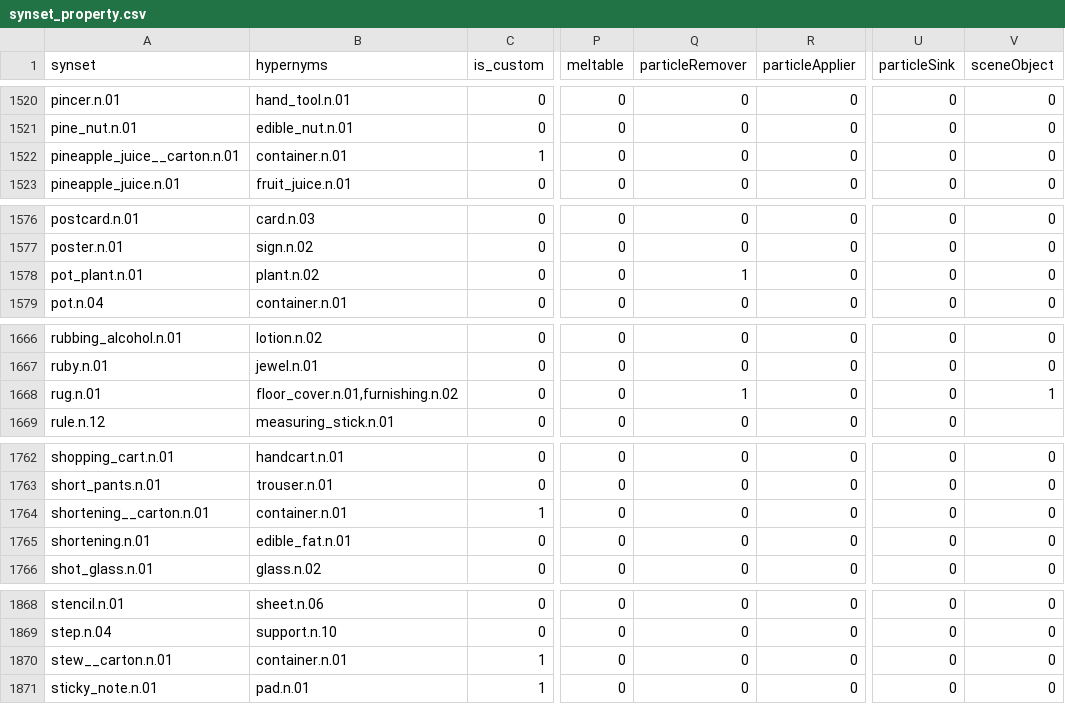
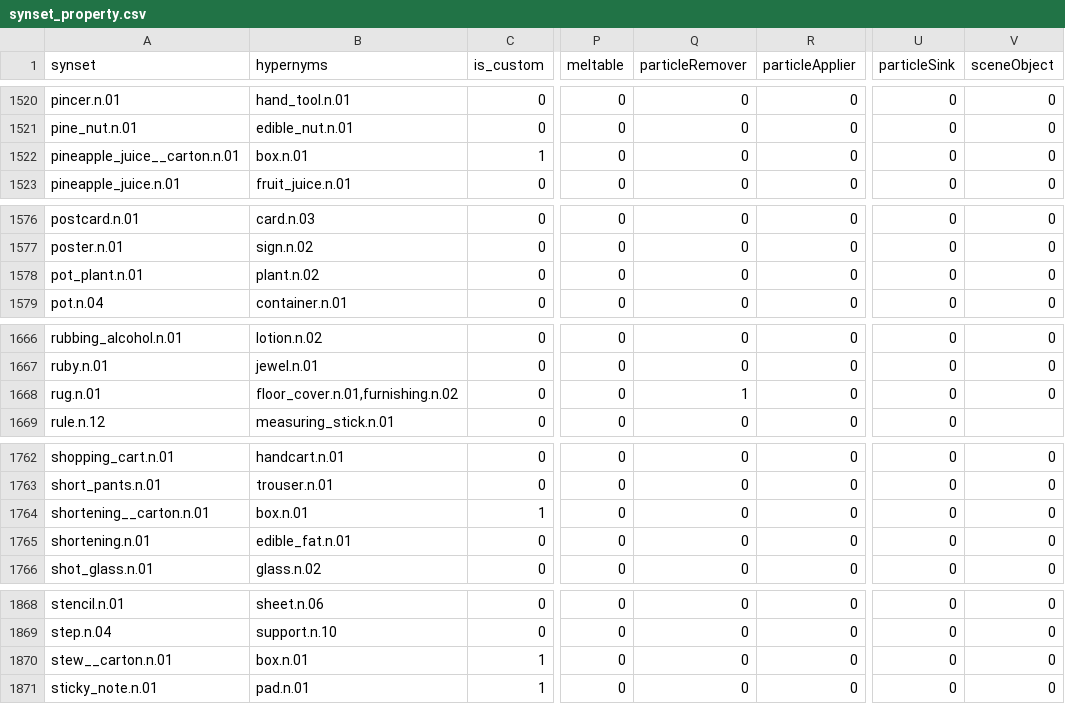
Before and after one commit to StanfordVL/OmniGibson, a CSV file: asset_pipeline/metadata/synset_property.csv, drawn as a sheet; only a part is shown, gaps mark what is left out; the diff covers the shown part only; the diff names each change by its address in the sheet, - before the commit and + after, or states it on an @@ line.

```diff
--- a/asset_pipeline/metadata/synset_property.csv
+++ b/asset_pipeline/metadata/synset_property.csv
-B1522 (hypernyms): container.n.01
+B1522 (hypernyms): box.n.01
-Q1578 (particleRemover): 1
+Q1578 (particleRemover): 0
-V1668 (sceneObject): 1
+V1668 (sceneObject): 0
-B1764 (hypernyms): container.n.01
+B1764 (hypernyms): box.n.01
-B1870 (hypernyms): container.n.01
+B1870 (hypernyms): box.n.01
```
Also changed, not shown: 7 edited cells elsewhere in this file, asset_pipeline/metadata/category_mapping.csv, asset_pipeline/metadata/object_renames.csv.
